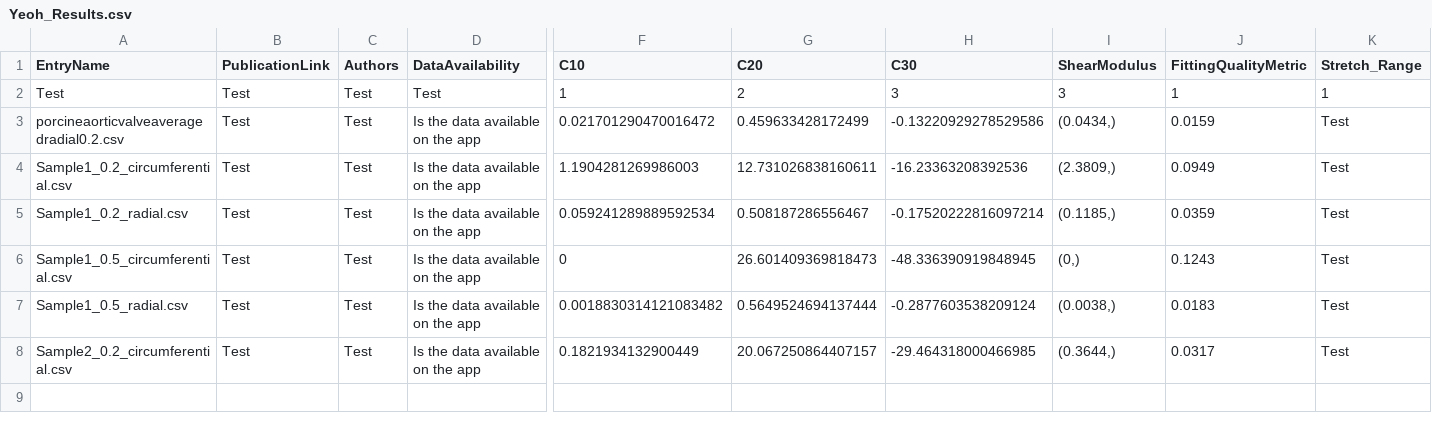
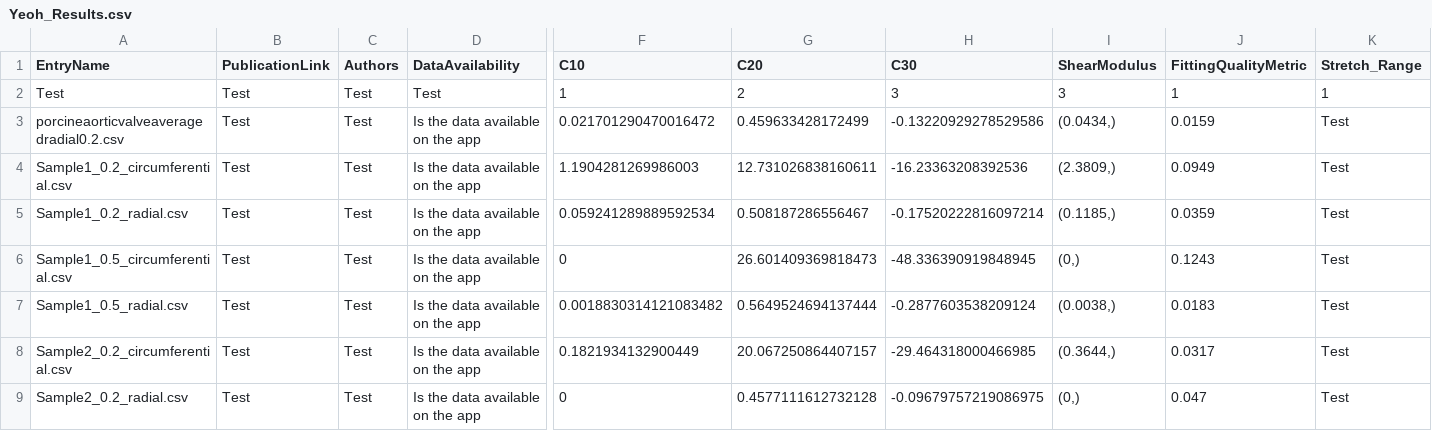
Before and after one commit to STBDATABS/Models, a CSV file: Yeoh_Results.csv, drawn as a sheet; only a part is shown, gaps mark what is left out; rows hold the shown columns only; the diff names each change by its address in the sheet, - before the commit and + after, or states it on an @@ line.

Commit message:
Append results for Yeoh with note

```diff
--- a/Yeoh_Results.csv
+++ b/Yeoh_Results.csv
+row 9: Sample2_0.2_radial.csv | Test | Test | Is the data available on the app | 0 | 0.4577111612732128 | -0.09679757219086975 | (0,) | 0.047 | Test
```
